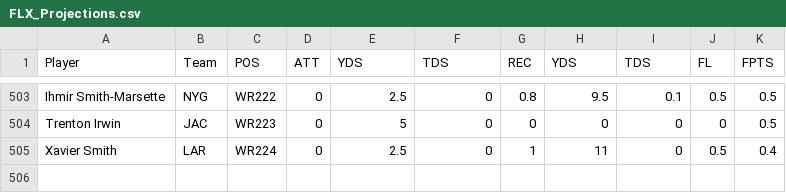
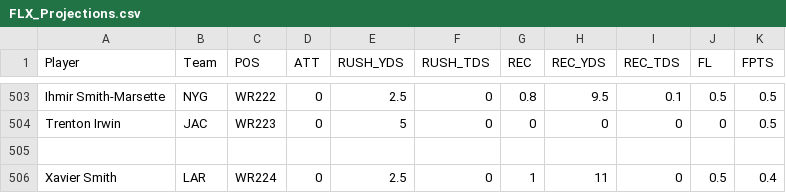
Before and after one commit to Chood16/DSCI222, a CSV file: projects/assignment_1/FLX_Projections.csv, drawn as a sheet; only a part is shown, gaps mark what is left out; the diff names each change by its address in the sheet, - before the commit and + after, or states it on an @@ line.

Commit message:
Update FLX_Projections.csv

```diff
--- a/projects/assignment_1/FLX_Projections.csv
+++ b/projects/assignment_1/FLX_Projections.csv
-E1: YDS
+E1: RUSH_YDS
-F1: TDS
+F1: RUSH_TDS
-H1: YDS
+H1: REC_YDS
-I1: TDS
+I1: REC_TDS
+row 505: (empty)
```
